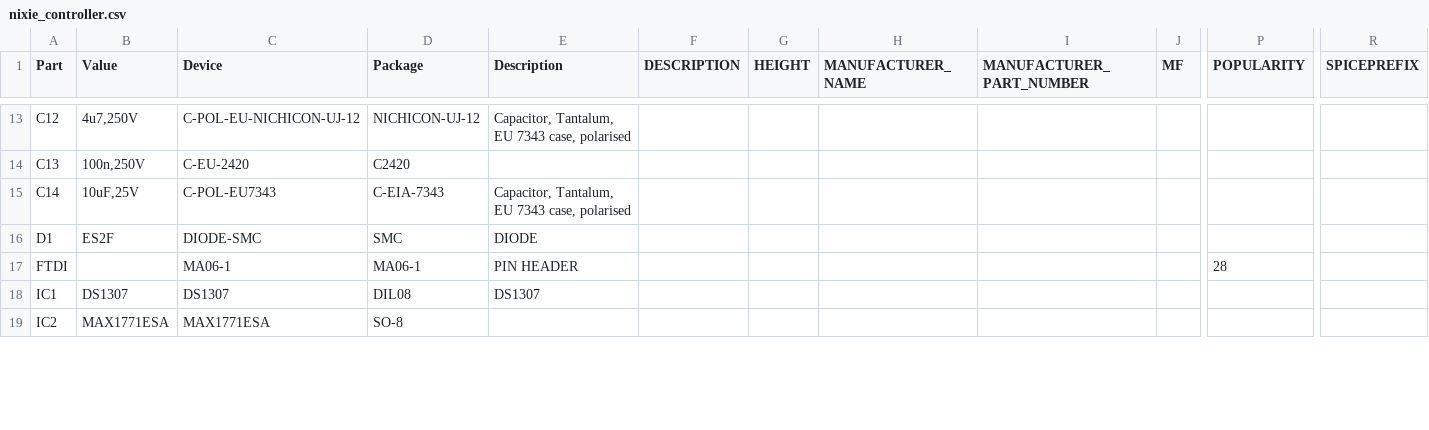
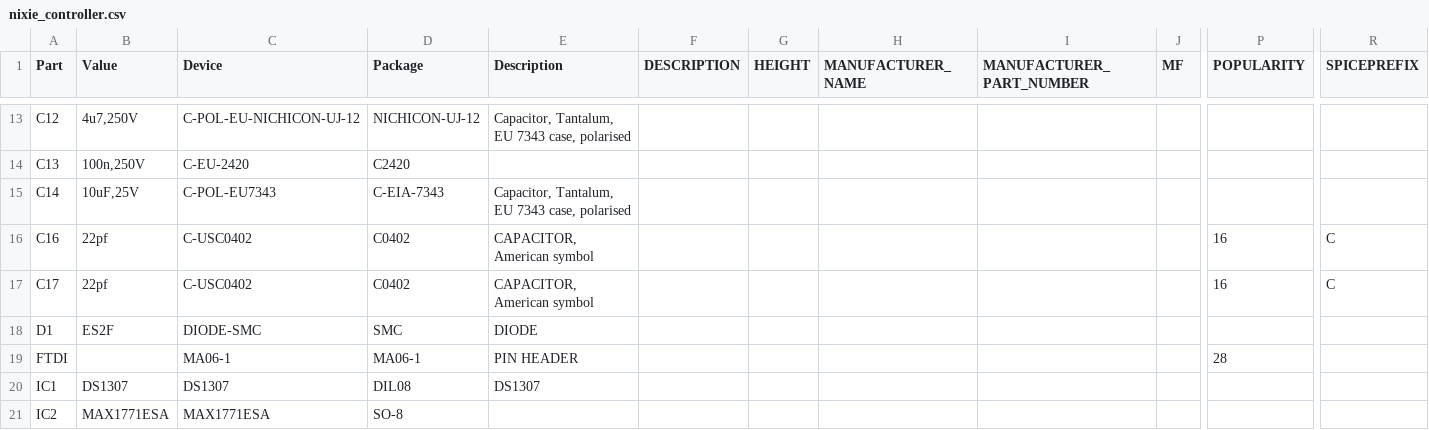
Before and after one commit to k-rush/nixie, a CSV file: Nixie_Contoller/nixie_controller.csv, drawn as a sheet; only a part is shown, gaps mark what is left out; rows hold the shown columns only; the diff covers the shown part only; the diff names each change by its address in the sheet, - before the commit and + after, or states it on an @@ line.

```diff
--- a/Nixie_Contoller/nixie_controller.csv
+++ b/Nixie_Contoller/nixie_controller.csv
+row 16: C16 | 22pf | C-USC0402 | C0402 | CAPACITOR, American symbol |  |  |  |  |  | 16 | C
+row 17: C17 | 22pf | C-USC0402 | C0402 | CAPACITOR, American symbol |  |  |  |  |  | 16 | C
```
Also changed, not shown: 4 added rows, 1 removed row and 10 edited cells elsewhere in this file, 23 other files.
